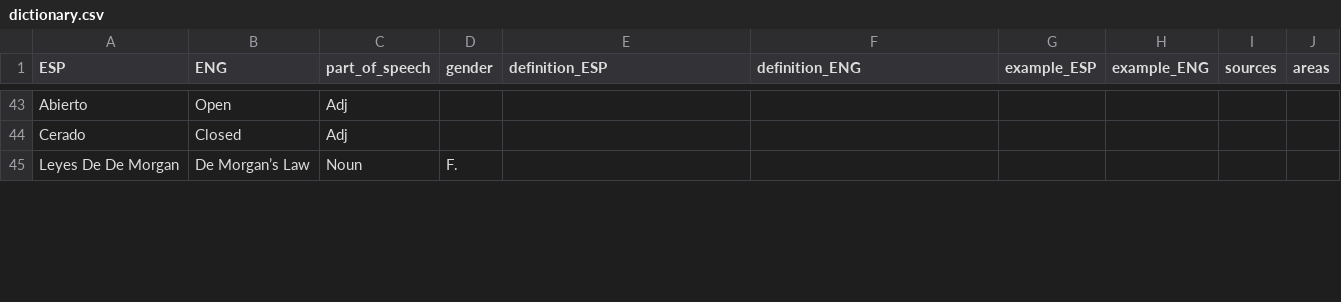
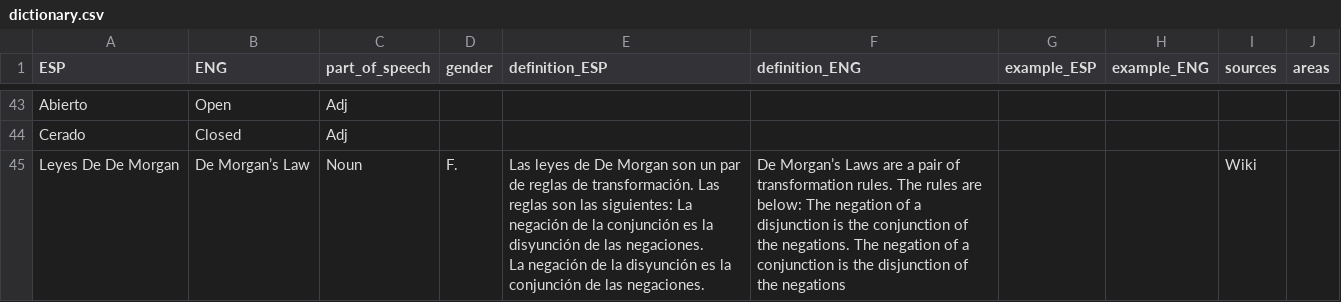
Before and after one commit to AldenMB/MateMath, a CSV file: dictionary.csv, drawn as a sheet; only a part is shown, gaps mark what is left out; the diff covers the shown part only.

Commit message:
Update dictionary.csv

```diff
--- a/dictionary.csv
+++ b/dictionary.csv
@@ -158,2 +158,3 @@ Abierto ,Open,Adj,,,,,,,
 Cerado,Closed,Adj,,,,,,,
-Leyes De De Morgan,De Morgan’s Law,Noun,F.,,,,,,
+Leyes De De Morgan,De Morgan’s Law,Noun,F.,"Las leyes de De Morgan son un par de reglas de transformación. Las reglas son las siguientes: La negación de la conjunción es la disyunción de las negaciones.
+La negación de la disyunción es la conjunción de las negaciones.",De Morgan’s Laws are a pair of transformation rules. The rules are below: The negation of a disjunction is the conjunction of the negations. The negation of a conjunction is the disjunction of the negations,,,Wiki,
```
Also changed, not shown: 10 edited cells elsewhere in this file.
